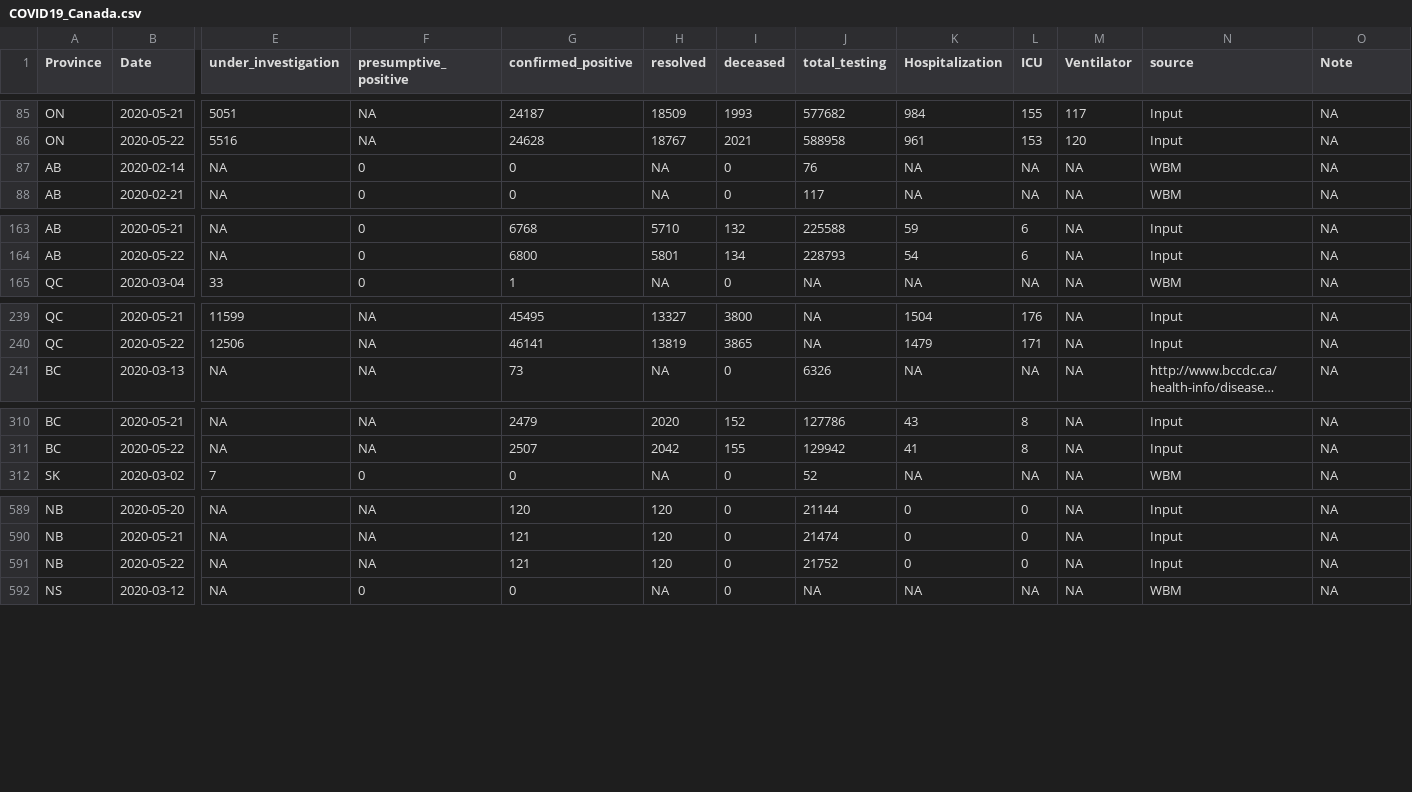
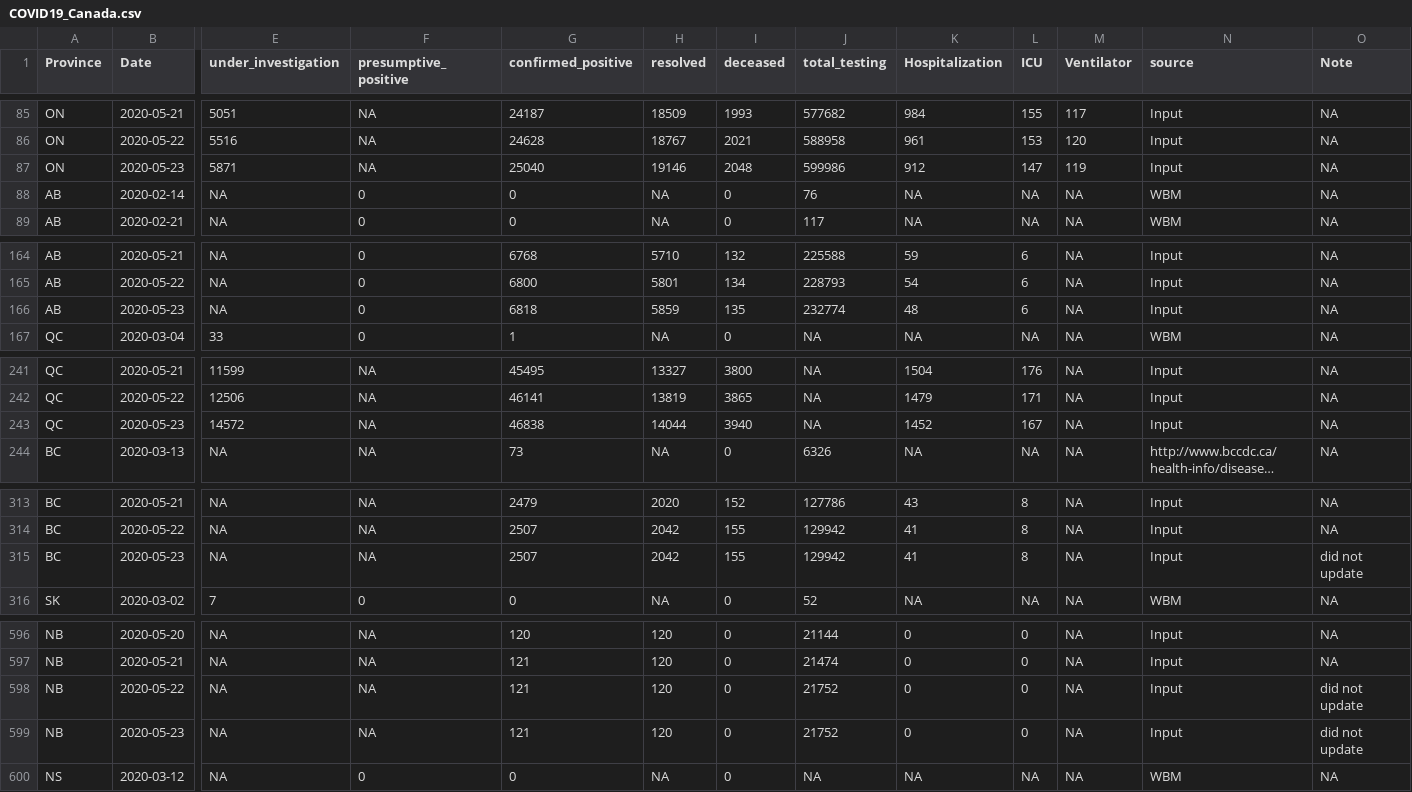
Before and after one commit to wzmli/COVID19-Canada, a CSV file: COVID19_Canada.csv, drawn as a sheet; only a part is shown, gaps mark what is left out; long unchanged cells end in …; addresses are those after the commit; rows hold the shown columns only; the diff covers the shown part only; the diff names each change by its address in the sheet, - before the commit and + after, or states it on an @@ line.

```diff
--- a/COVID19_Canada.csv
+++ b/COVID19_Canada.csv
+row 87: ON | 2020-05-23 | 5871 | NA | 25040 | 19146 | 2048 | 599986 | 912 | 147 | 119 | Input | NA
+row 166: AB | 2020-05-23 | NA | 0 | 6818 | 5859 | 135 | 232774 | 48 | 6 | NA | Input | NA
+row 243: QC | 2020-05-23 | 14572 | NA | 46838 | 14044 | 3940 | NA | 1452 | 167 | NA | Input | NA
+row 315: BC | 2020-05-23 | NA | NA | 2507 | 2042 | 155 | 129942 | 41 | 8 | NA | Input | did not update
-O598 (Note): NA
+O598 (Note): did not update
+row 599: NB | 2020-05-23 | NA | NA | 121 | 120 | 0 | 21752 | 0 | 0 | NA | Input | did not update
```
Also changed, not shown: 8 added rows elsewhere in this file, git_push/clean.Rout.csv, 5 other files.
